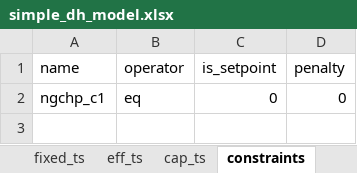
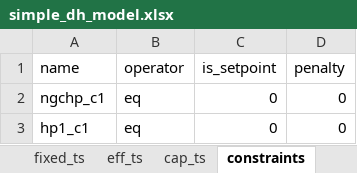
Before and after one commit to predicer-tools/Predicer, an Excel workbook: input_data/simple_dh_model.xlsx, sheet constraints, drawn as a sheet; values as stored, in another font and other column widths than the file's, no borders; the diff names each change by its address in the sheet, - before the commit and + after, or states it on an @@ line.

```diff
--- a/input_data/simple_dh_model.xlsx (sheet constraints)
+++ b/input_data/simple_dh_model.xlsx (sheet constraints)
+row 3: hp1_c1 | eq | 0 | 0
```
Also changed, not shown: sheet balance_prices, sheet gen_constraint, sheet eff_ts, sheet cap_ts, sheet reserve_realisation, sheet price, 1 more sheet, charts or pictures, input_data/demo_model.xlsx, input_data/example_model.xlsx, 7 other files.
